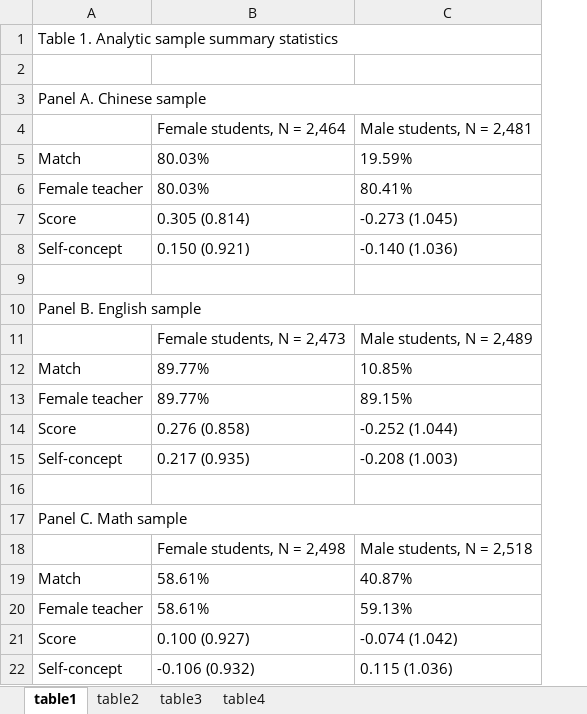
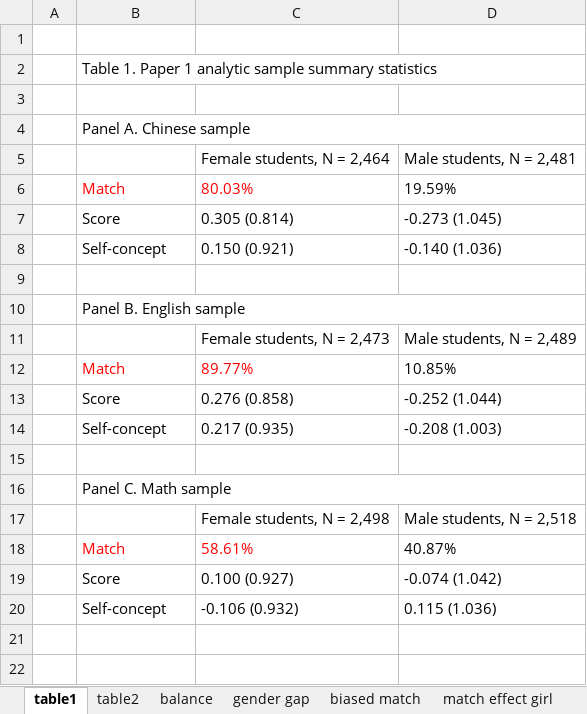
Before and after one commit to claireconglizhang/teacher-char, an Excel workbook: writeup/gender_tables.xlsx, sheet table1, drawn as a sheet; values as stored, in another font and other column widths than the file's, no borders; removed rows and columns are numbered as before the commit, all else as after; the diff names each change by its address in the sheet, - before the commit and + after, or states it on an @@ line.

```diff
--- a/writeup/gender_tables.xlsx (sheet table1)
+++ b/writeup/gender_tables.xlsx (sheet table1)
-sheet tab: table3
+sheet tab: balance
-sheet tab: table4
+sheet tab: gender gap
+sheet tab: biased match
+sheet tab: match effect girl
+column A, empty
+row 1: (empty)
-B2: Table 1. Analytic sample summary…
+B2: Table 1. Paper 1 analytic sample summary…
-B6:C6 text colour: black
+B6:C6 text colour: #FF0000
-row 6: Female teacher | 80.03% | 80.41%
-B12:C12 text colour: black
+B12:C12 text colour: #FF0000
-row 13: Female teacher | 89.77% | 89.15%
-B18:C18 text colour: black
+B18:C18 text colour: #FF0000
-row 20: Female teacher | 58.61% | 59.13%
```
Also changed, not shown: sheet gender gap, sheet balance, other sheet tabs, 25 other files.
